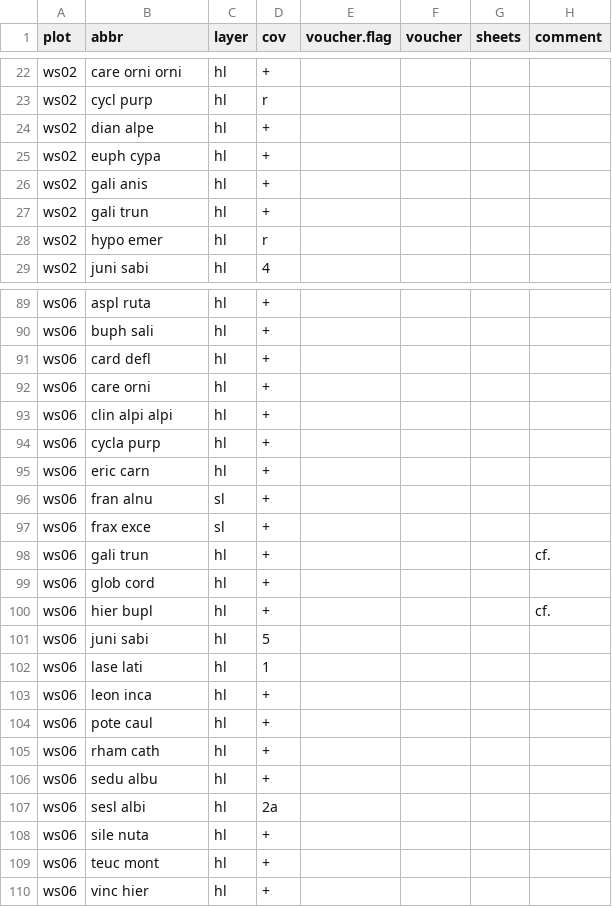
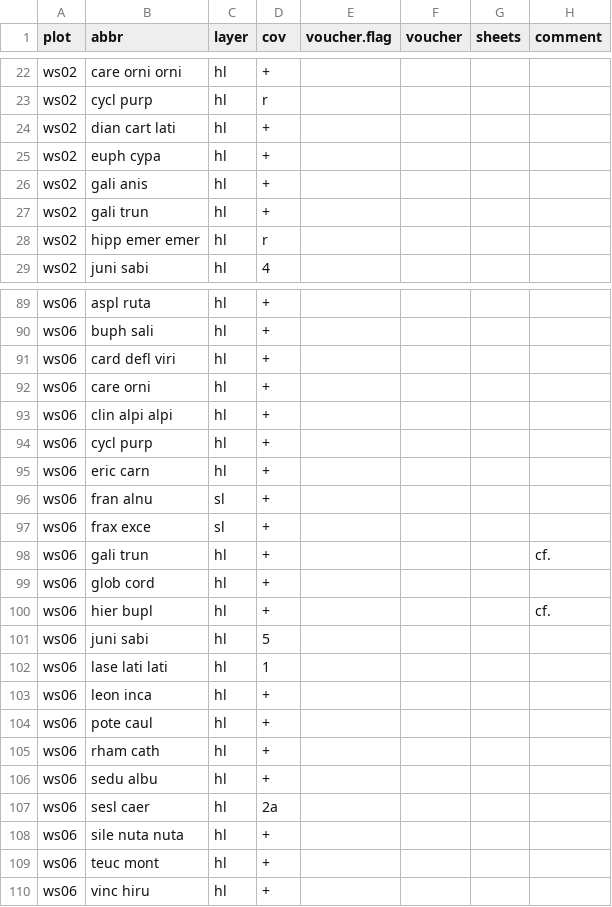
Before and after one commit to r-forge/vegsoup, a CSV file: testing/wolfgangsee dta/species.csv, drawn as a sheet; only a part is shown, gaps mark what is left out; the diff covers the shown part only.

```diff
--- a/testing/wolfgangsee dta/species.csv
+++ b/testing/wolfgangsee dta/species.csv
@@ -23,3 +23,3 @@
 "ws02";"cycl purp";"hl";"r";;;;
-"ws02";"dian alpe";"hl";"+";;;;
+"ws02";"dian cart lati";"hl";"+";;;;
 "ws02";"euph cypa";"hl";"+";;;;
@@ -27,3 +27,3 @@
 "ws02";"gali trun";"hl";"+";;;;
-"ws02";"hypo emer";"hl";"r";;;;
+"ws02";"hipp emer emer";"hl";"r";;;;
 "ws02";"juni sabi";"hl";4;;;;
@@ -90,6 +90,6 @@
 "ws06";"buph sali";"hl";"+";;;;
-"ws06";"card defl";"hl";"+";;;;
+"ws06";"card defl viri";"hl";"+";;;;
 "ws06";"care orni";"hl";"+";;;;
 "ws06";"clin alpi alpi";"hl";"+";;;;
-"ws06";"cycla purp";"hl";"+";;;;
+"ws06";"cycl purp";"hl";"+";;;;
 "ws06";"eric carn";"hl";"+";;;;
@@ -101,3 +101,3 @@
 "ws06";"juni sabi";"hl";5;;;;
-"ws06";"lase lati";"hl";1;;;;
+"ws06";"lase lati lati";"hl";1;;;;
 "ws06";"leon inca";"hl";"+";;;;
@@ -106,5 +106,5 @@
 "ws06";"sedu albu";"hl";"+";;;;
-"ws06";"sesl albi";"hl";"2a";;;;
-"ws06";"sile nuta";"hl";"+";;;;
+"ws06";"sesl caer";"hl";"2a";;;;
+"ws06";"sile nuta nuta";"hl";"+";;;;
 "ws06";"teuc mont";"hl";"+";;;;
-"ws06";"vinc hier";"hl";"+";;;;
+"ws06";"vinc hiru";"hl";"+";;;;
```
Also changed, not shown: 22 edited cells elsewhere in this file.
